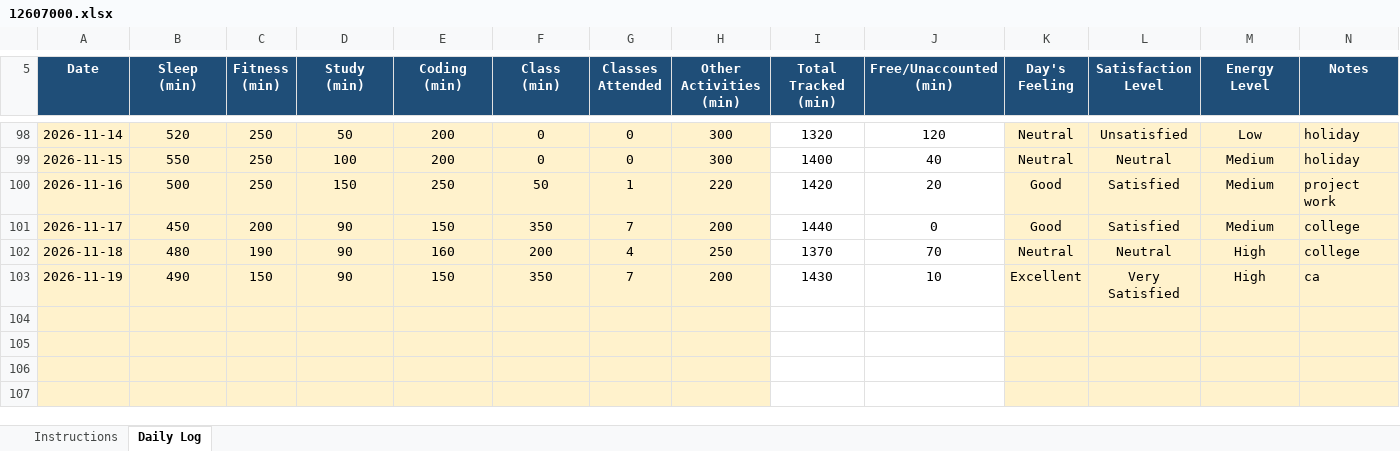
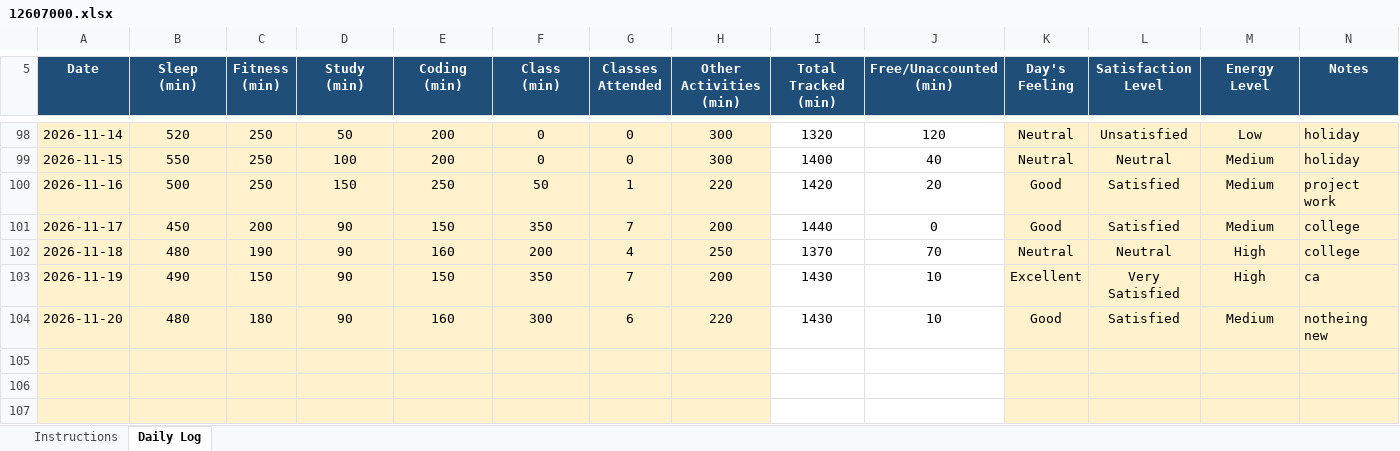
Before and after one commit to AbrarFayazBhat/12607000-Abrar-Fayaz-Bhat, an Excel workbook: 12607000.xlsx, sheet Daily Log, drawn as a sheet; only a part is shown, gaps mark what is left out; values as stored, in another font and other column widths than the file's, no borders; conditional formats not drawn; the diff names each change by its address in the sheet, - before the commit and + after, or states it on an @@ line.

Commit message:
Day 61

```diff
--- a/12607000.xlsx (sheet Daily Log)
+++ b/12607000.xlsx (sheet Daily Log)
-row 104: (empty)
+row 104: 2026-11-20 | 480 | 180 | 90 | 160 | 300 | 6 | 220 | 1430 | 10 | Good | Satisfied | Medium | notheing new
```
